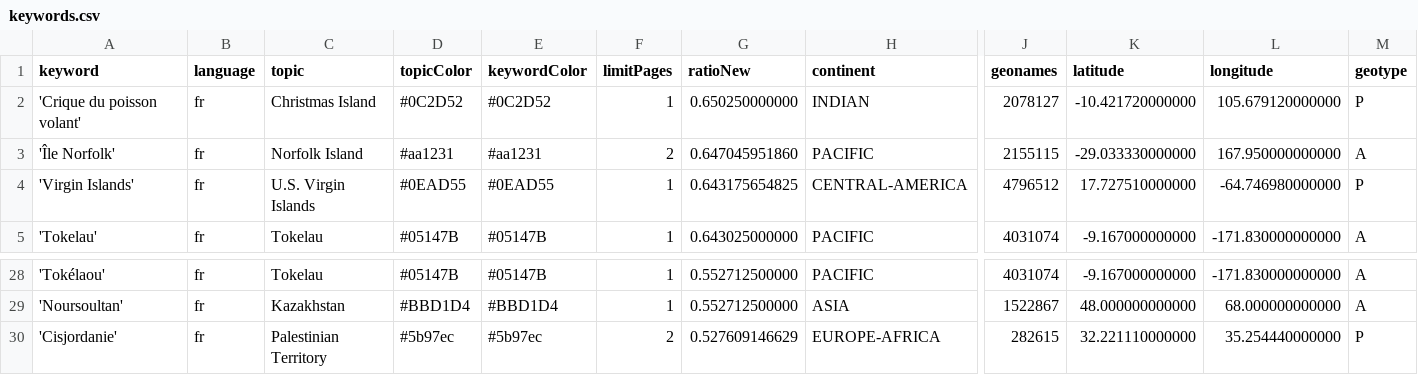
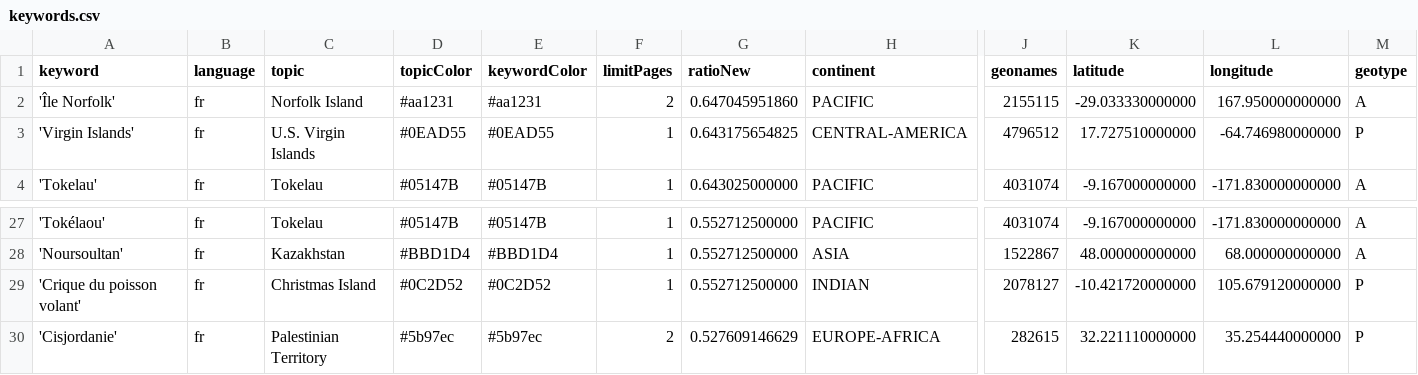
Before and after one commit to pg-ufr-news/emplacementChuchoter, a CSV file: keywords.csv, drawn as a sheet; only a part is shown, gaps mark what is left out; removed rows and columns are numbered as before the commit, all else as after; rows hold the shown columns only; the diff names each change by its address in the sheet, - before the commit and + after, or states it on an @@ line.

Commit message:
Commit from GitHub Actions (harvest:0.0)

```diff
--- a/keywords.csv
+++ b/keywords.csv
-row 2: 'Crique du poisson volant' | fr | Christmas Island | #0C2D52 | #0C2D52 | 1 | 0.650250000000 | INDIAN | 2078127 | -10.421720000000 | 105.679120000000 | P
+row 29: 'Crique du poisson volant' | fr | Christmas Island | #0C2D52 | #0C2D52 | 1 | 0.552712500000 | INDIAN | 2078127 | -10.421720000000 | 105.679120000000 | P
```
